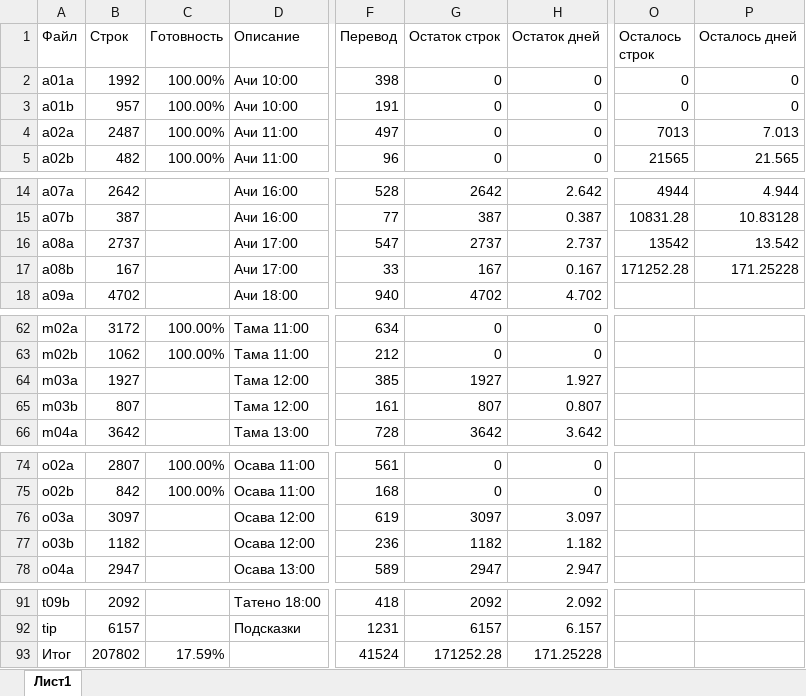
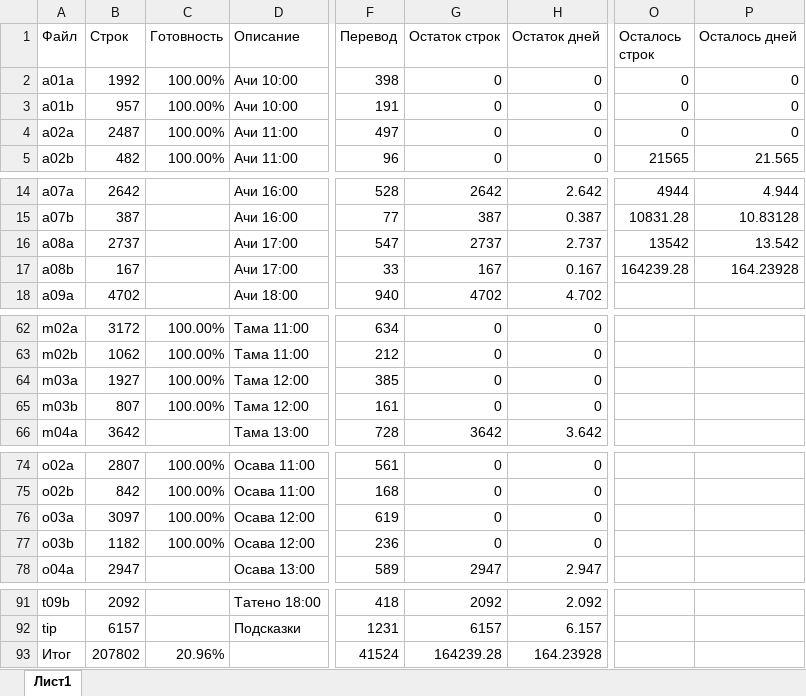
Before and after one commit to miegir/ShibuyaTools, an Excel workbook: ShibuyaTools/patch/ru/doc/Прогресс.xlsx, sheet Лист1, drawn as a sheet; only a part is shown, gaps mark what is left out; values as stored, in another font and other column widths than the file's, no borders; table styles not drawn; the diff names each change by its address in the sheet, - before the commit and + after, or states it on an @@ line.

```diff
--- a/ShibuyaTools/patch/ru/doc/Прогресс.xlsx (sheet Лист1)
+++ b/ShibuyaTools/patch/ru/doc/Прогресс.xlsx (sheet Лист1)
-O4 (Осталось строк): 7013
+O4 (Осталось строк): 0
-P4 (Осталось дней): 7.013
+P4 (Осталось дней): 0
-O17 (Осталось строк): 171252.28
+O17 (Осталось строк): 164239.28
-P17 (Осталось дней): 171.25228
+P17 (Осталось дней): 164.23928
-C64:C65 (Готовность): (empty)
+C64:C65 (Готовность): 100.00%
-G64 (Остаток строк): 1927
+G64 (Остаток строк): 0
-H64 (Остаток дней): 1.927
+H64 (Остаток дней): 0
-G65 (Остаток строк): 807
+G65 (Остаток строк): 0
-H65 (Остаток дней): 0.807
+H65 (Остаток дней): 0
-C76:C77 (Готовность): (empty)
+C76:C77 (Готовность): 100.00%
-G76 (Остаток строк): 3097
+G76 (Остаток строк): 0
-H76 (Остаток дней): 3.097
+H76 (Остаток дней): 0
-G77 (Остаток строк): 1182
+G77 (Остаток строк): 0
-H77 (Остаток дней): 1.182
+H77 (Остаток дней): 0
-C93 (Готовность): 17.59%
+C93 (Готовность): 20.96%
-G93 (Остаток строк): 171252.28
+G93 (Остаток строк): 164239.28
-H93 (Остаток дней): 171.25228
+H93 (Остаток дней): 164.23928
```
Also changed, not shown: 9 other files.
